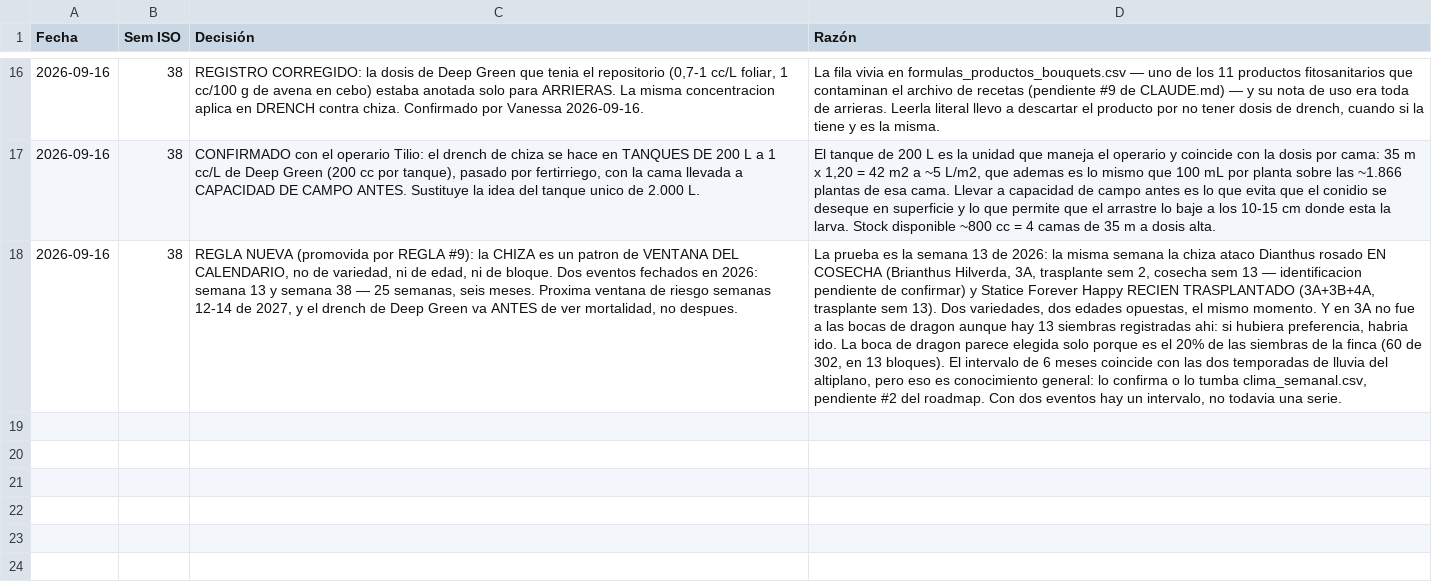
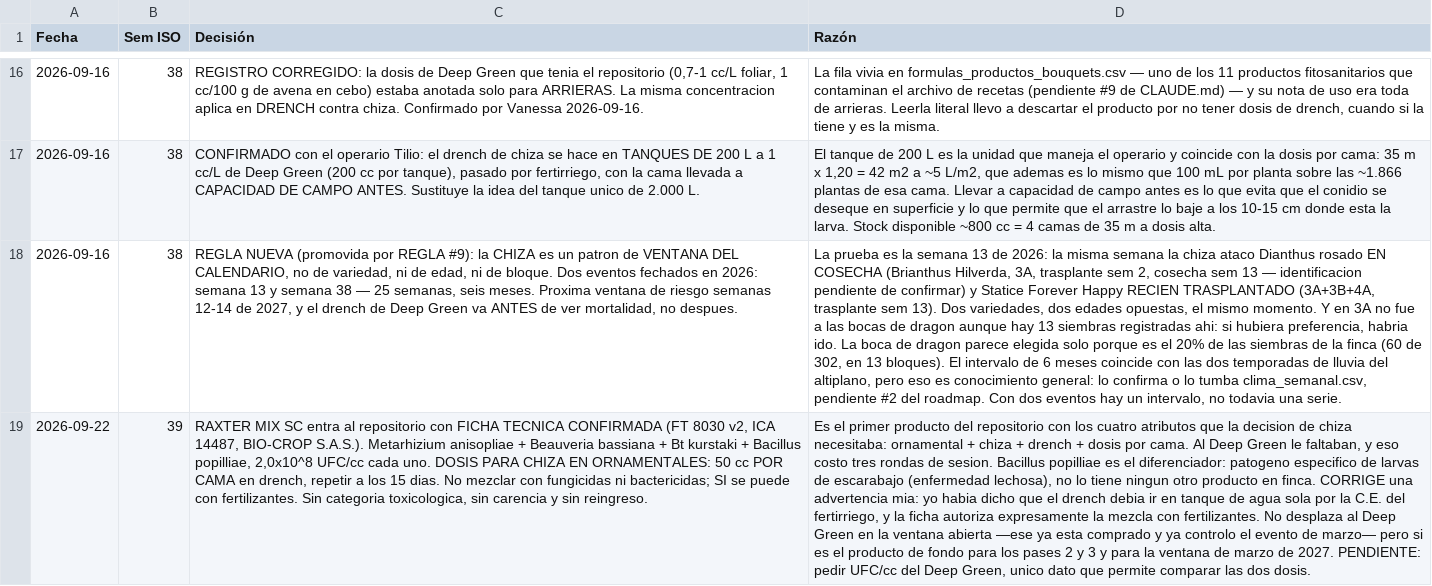
Before and after one commit to vanessakosa/operaciones-planificacion-siembra-dcb, a CSV file: 07-datos/decisiones_manejo.csv, drawn as a sheet; only a part is shown, gaps mark what is left out; the diff names each change by its address in the sheet, - before the commit and + after, or states it on an @@ line.

```diff
--- a/07-datos/decisiones_manejo.csv
+++ b/07-datos/decisiones_manejo.csv
+row 19: 2026-09-22 | 39 | RAXTER MIX SC entra al repositorio con FICHA TECNICA CONFIRMADA (FT 8030 v2, ICA 14487, BIO-CROP S.A.S.). Metarhizium anisopliae + Beauveria bassiana + Bt kurstaki + Bacillus popilliae, 2,0x10^8 UFC/cc cada uno. DOSIS PARA CHIZA EN ORNAMENTALES: 50 cc POR CAMA en drench, repetir a los 15 dias. No mezclar con fungicidas ni bactericidas; SI se puede con fertilizantes. Sin categoria toxicologica, sin carencia y sin reingreso. | Es el primer producto del repositorio con los cuatro atributos que la decision de chiza necesitaba: ornamental + chiza + drench + dosis por cama. Al Deep Green le faltaban, y eso costo tres rondas de sesion. Bacillus popilliae es el diferenciador: patogeno especifico de larvas de escarabajo (enfermedad lechosa), no lo tiene ningun otro producto en finca. CORRIGE una advertencia mia: yo habia dicho que el drench debia ir en tanque de agua sola por la C.E. del fertirriego, y la ficha autoriza expresamente la mezcla con fertilizantes. No desplaza al Deep Green en la ventana abierta —ese ya esta comprado y ya controlo el evento de marzo— pero si es el producto de fondo para los pases 2 y 3 y para la ventana de marzo de 2027. PENDIENTE: pedir UFC/cc del Deep Green, unico dato que permite comparar las dos dosis.
```
Also changed, not shown: 2 other files.
